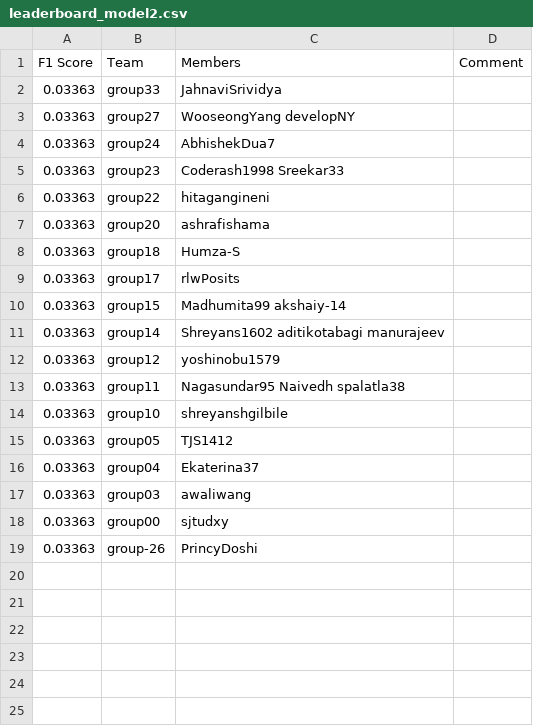
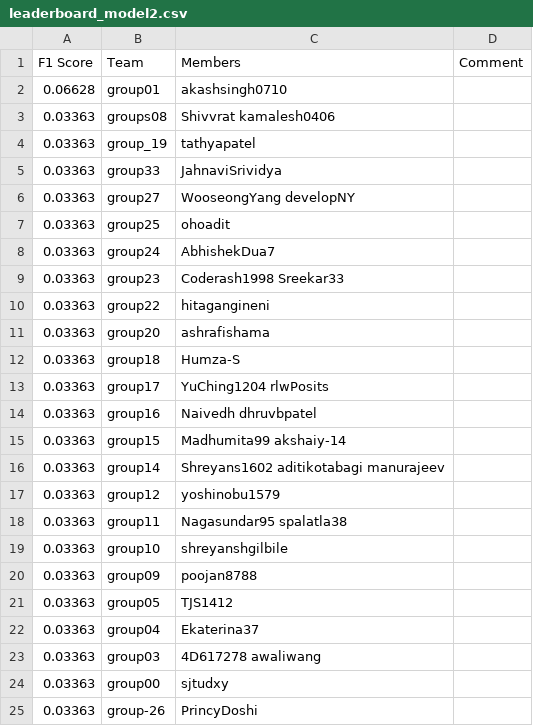
Before and after one commit to spalatla38/leaderboards, a CSV file: assignment2/leaderboard_model2.csv, drawn as a sheet.

Commit message:
Leaderboard Update

```diff
--- a/assignment2/leaderboard_model2.csv
+++ b/assignment2/leaderboard_model2.csv
@@ -1,4 +1,8 @@
 F1 Score,Team,Members,Comment
+0.06628,group01,akashsingh0710,
+0.03363,groups08,Shivvrat kamalesh0406,
+0.03363,group_19,tathyapatel,
 0.03363,group33,JahnaviSrividya,
 0.03363,group27,WooseongYang developNY,
+0.03363,group25,ohoadit,
 0.03363,group24,AbhishekDua7,
@@ -8,3 +12,4 @@ F1 Score,Team,Members,Comment
 0.03363,group18,Humza-S,
-0.03363,group17,rlwPosits,
+0.03363,group17,YuChing1204 rlwPosits,
+0.03363,group16,Naivedh dhruvbpatel,
 0.03363,group15,Madhumita99 akshaiy-14,
@@ -12,7 +17,8 @@ F1 Score,Team,Members,Comment
 0.03363,group12,yoshinobu1579,
-0.03363,group11,Nagasundar95 Naivedh spalatla38,
+0.03363,group11,Nagasundar95 spalatla38,
 0.03363,group10,shreyanshgilbile,
+0.03363,group09,poojan8788,
 0.03363,group05,TJS1412,
 0.03363,group04,Ekaterina37,
-0.03363,group03,awaliwang,
+0.03363,group03,4D617278 awaliwang,
 0.03363,group00,sjtudxy,
```
